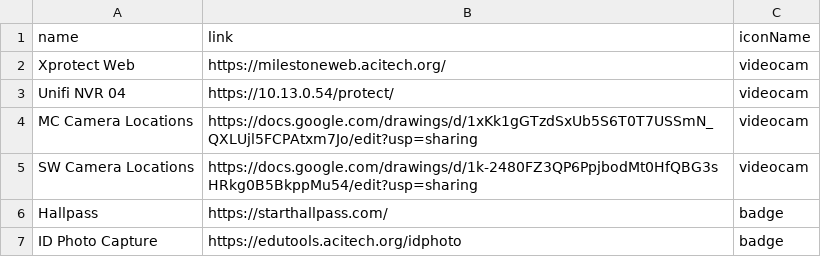
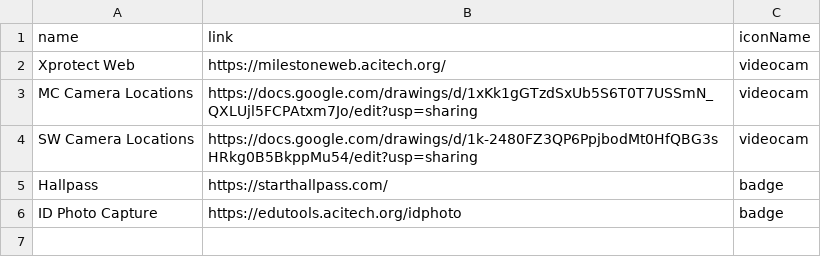
Before and after one commit to website-acit/acitech.org, a CSV file: ACT-Security.csv, drawn as a sheet; the diff names each change by its address in the sheet, - before the commit and + after, or states it on an @@ line.

Commit message:
change security

```diff
--- a/ACT-Security.csv
+++ b/ACT-Security.csv
-row 3: Unifi NVR 04 | https://10.13.0.54/protect/ | videocam
```
Also changed, not shown: 2 other files.
